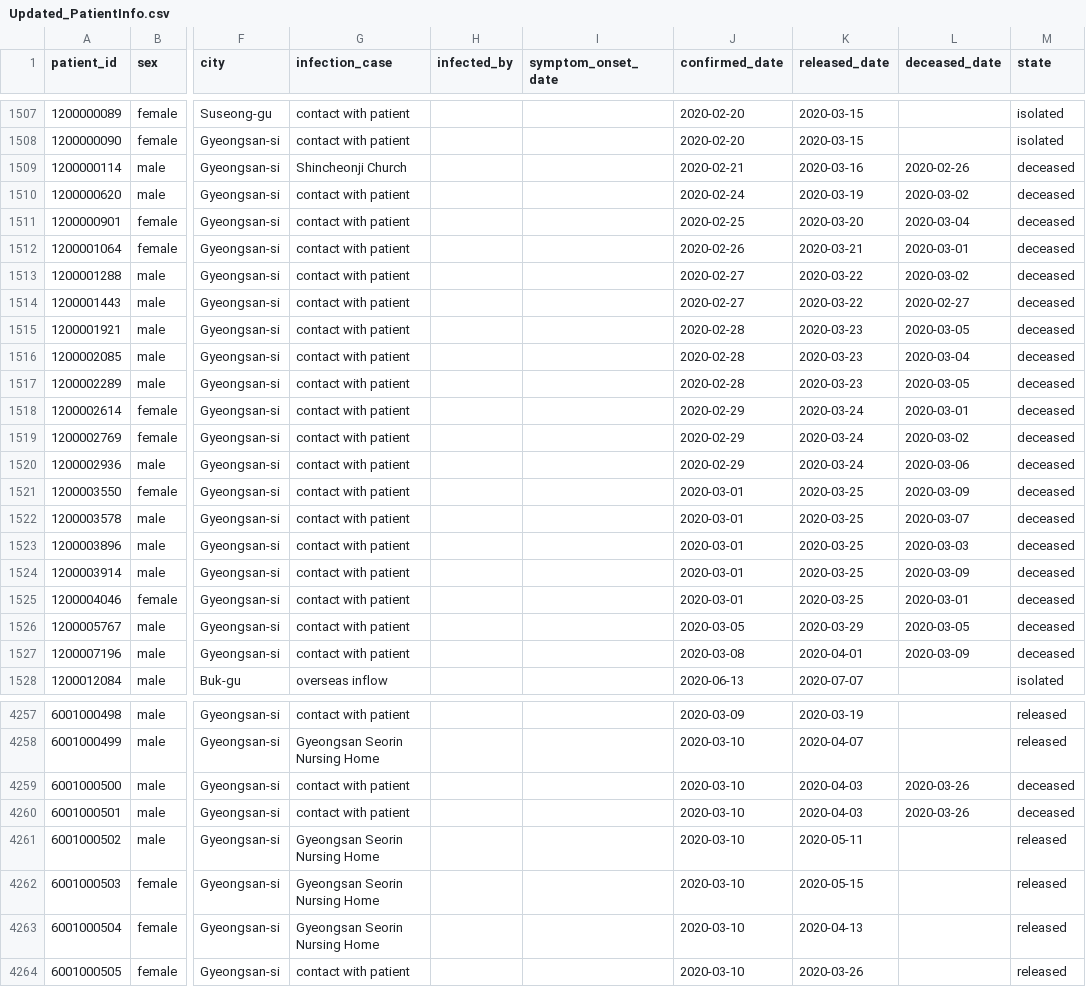
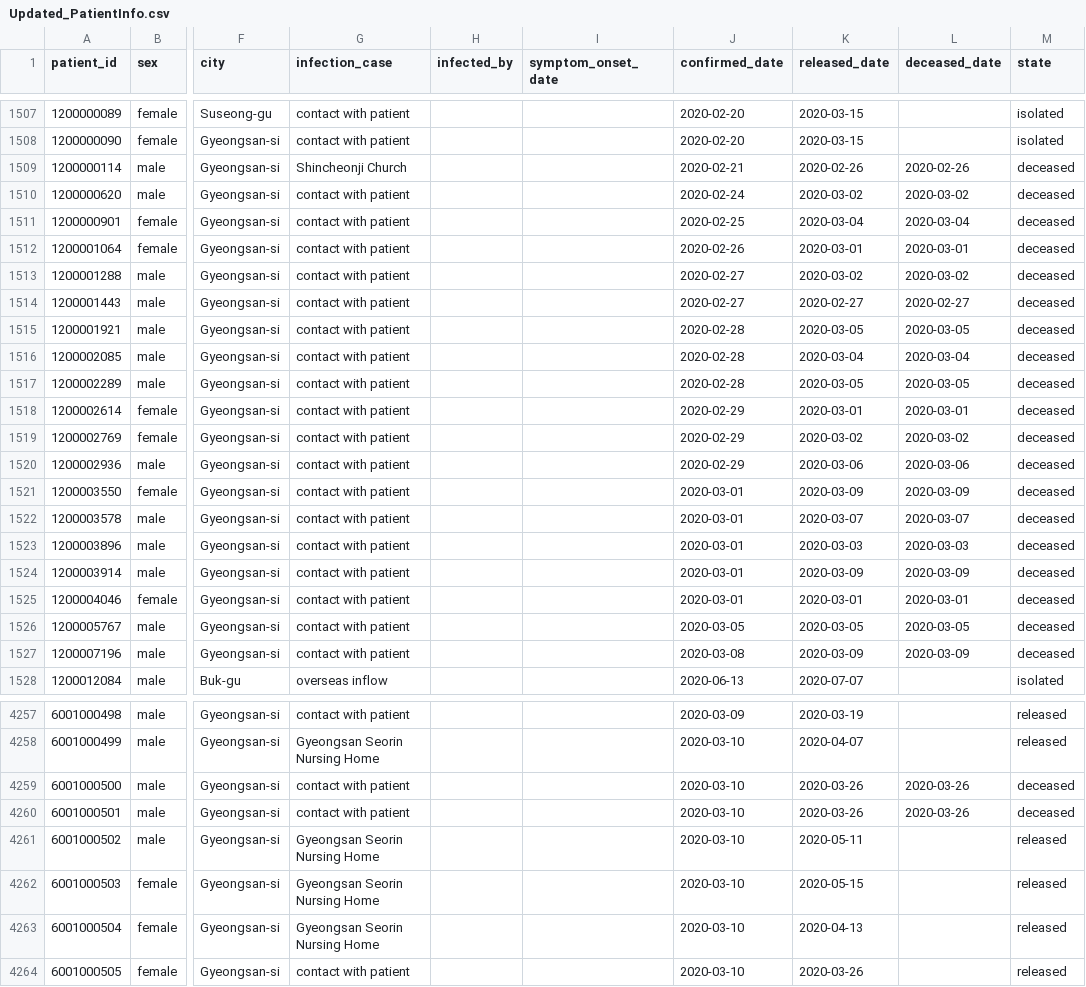
Before and after one commit to manal-aamir/Interactive-Data-Visualization-Dashboard-Using-D3, a CSV file: Updated_PatientInfo.csv, drawn as a sheet; only a part is shown, gaps mark what is left out; the diff covers the shown part only; the diff names each change by its address in the sheet, - before the commit and + after, or states it on an @@ line.

Commit message:
Forced Directed Final
A force directed graph that shows reason for Covid-19 spread in Korea. Each province has its reason of transmission of covid

```diff
--- a/Updated_PatientInfo.csv
+++ b/Updated_PatientInfo.csv
-K1509 (released_date): 2020-03-16
+K1509 (released_date): 2020-02-26
-K1510 (released_date): 2020-03-19
+K1510 (released_date): 2020-03-02
-K1511 (released_date): 2020-03-20
+K1511 (released_date): 2020-03-04
-K1512 (released_date): 2020-03-21
+K1512 (released_date): 2020-03-01
-K1513 (released_date): 2020-03-22
+K1513 (released_date): 2020-03-02
-K1514 (released_date): 2020-03-22
+K1514 (released_date): 2020-02-27
-K1515 (released_date): 2020-03-23
+K1515 (released_date): 2020-03-05
-K1516 (released_date): 2020-03-23
+K1516 (released_date): 2020-03-04
-K1517 (released_date): 2020-03-23
+K1517 (released_date): 2020-03-05
-K1518 (released_date): 2020-03-24
+K1518 (released_date): 2020-03-01
-K1519 (released_date): 2020-03-24
+K1519 (released_date): 2020-03-02
-K1520 (released_date): 2020-03-24
+K1520 (released_date): 2020-03-06
-K1521 (released_date): 2020-03-25
+K1521 (released_date): 2020-03-09
-K1522 (released_date): 2020-03-25
+K1522 (released_date): 2020-03-07
-K1523 (released_date): 2020-03-25
+K1523 (released_date): 2020-03-03
-K1524 (released_date): 2020-03-25
+K1524 (released_date): 2020-03-09
-K1525 (released_date): 2020-03-25
+K1525 (released_date): 2020-03-01
-K1526 (released_date): 2020-03-29
+K1526 (released_date): 2020-03-05
-K1527 (released_date): 2020-04-01
+K1527 (released_date): 2020-03-09
-K4259:K4260 (released_date): 2020-04-03
+K4259:K4260 (released_date): 2020-03-26
```
Also changed, not shown: 37 edited cells elsewhere in this file, 2 other files.
